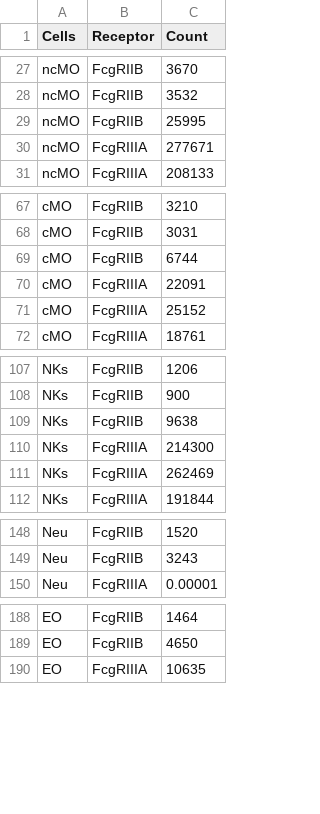
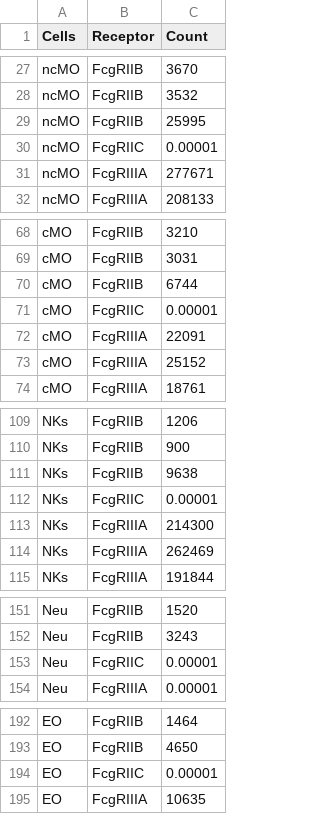
Before and after one commit to meyer-lab/FcRegression.jl, a CSV file: data/human-FcgR-abundance.csv, drawn as a sheet; only a part is shown, gaps mark what is left out; the diff covers the shown part only.

Commit message:
Update human-FcgR-abundance.csv

```diff
--- a/data/human-FcgR-abundance.csv
+++ b/data/human-FcgR-abundance.csv
@@ -29,2 +29,3 @@ ncMO,FcgRIIB,3532
 ncMO,FcgRIIB,25995
+ncMO,FcgRIIC,0.00001
 ncMO,FcgRIIIA,277671
@@ -69,2 +70,3 @@ cMO,FcgRIIB,3031
 cMO,FcgRIIB,6744
+cMO,FcgRIIC,0.00001
 cMO,FcgRIIIA,22091
@@ -109,2 +111,3 @@ NKs,FcgRIIB,900
 NKs,FcgRIIB,9638
+NKs,FcgRIIC,0.00001
 NKs,FcgRIIIA,214300
@@ -149,2 +152,3 @@ Neu,FcgRIIB,1520
 Neu,FcgRIIB,3243
+Neu,FcgRIIC,0.00001
 Neu,FcgRIIIA,0.00001
@@ -189,2 +193,3 @@ EO,FcgRIIB,1464
 EO,FcgRIIB,4650
+EO,FcgRIIC,0.00001
 EO,FcgRIIIA,10635
```
Also changed, not shown: 2 added rows elsewhere in this file.
